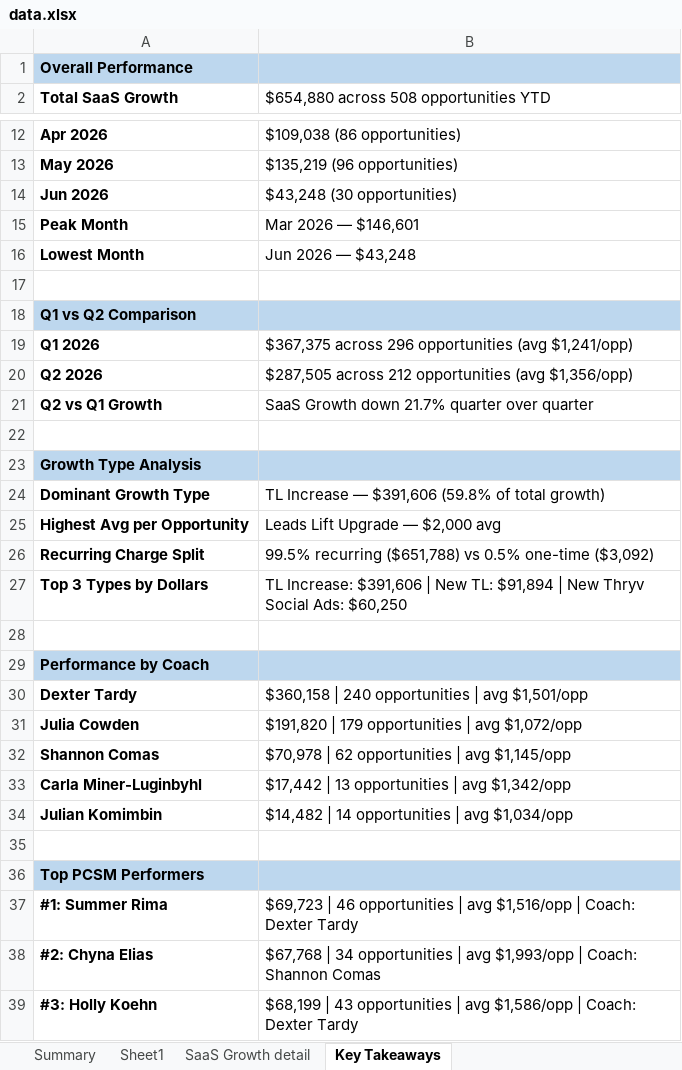
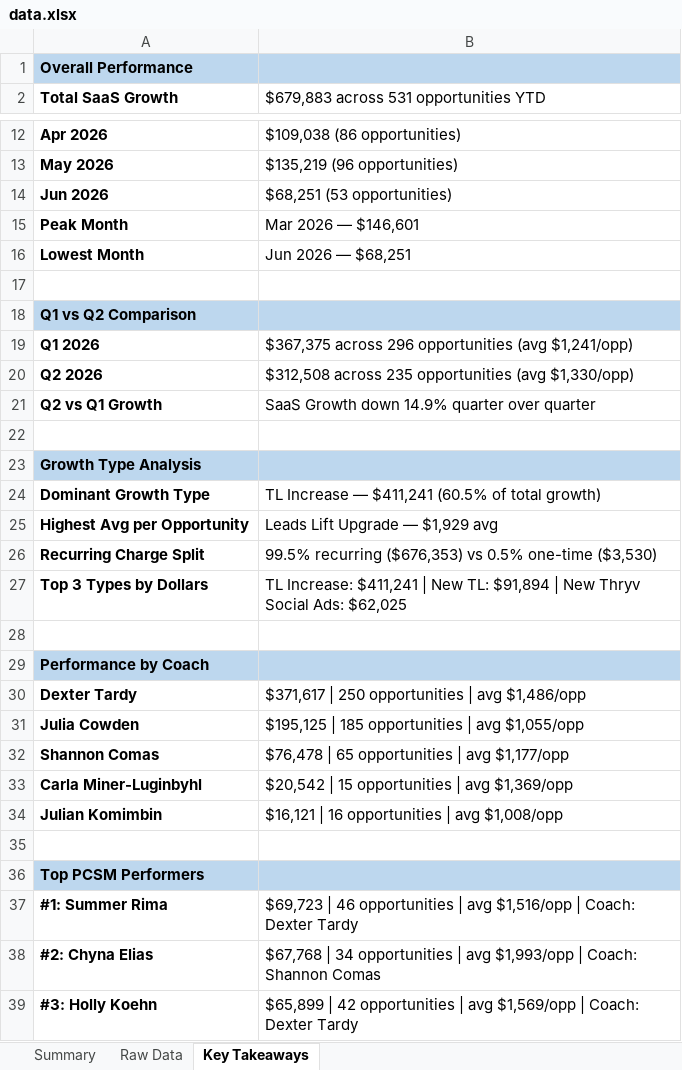
Before and after one commit to timramosthryv/saas-growth-dashboard, an Excel workbook: data.xlsx, sheet Key Takeaways, drawn as a sheet; only a part is shown, gaps mark what is left out; values as stored, in another font and other column widths than the file's, no borders; the diff covers the shown part only; the diff names each change by its address in the sheet, - before the commit and + after, or states it on an @@ line.

```diff
--- a/data.xlsx (sheet Key Takeaways)
+++ b/data.xlsx (sheet Key Takeaways)
-sheet tab: SaaS Growth detail
+sheet tab: Raw Data
-sheet tab: Sheet1
-B2: $654,880 across 508 opportunities YTD
+B2: $679,883 across 531 opportunities YTD
-B14: $43,248 (30 opportunities)
+B14: $68,251 (53 opportunities)
-B16: Jun 2026 — $43,248
+B16: Jun 2026 — $68,251
-B20: $287,505 across 212 opportunities (avg $1,356/opp)
+B20: $312,508 across 235 opportunities (avg $1,330/opp)
-B21: SaaS Growth down 21.7% quarter over quarter
+B21: SaaS Growth down 14.9% quarter over quarter
-B24: …Increase — $391,606 (59.8% of total…
+B24: …Increase — $411,241 (60.5% of total…
-B25: Leads Lift Upgrade — $2,000 avg
+B25: Leads Lift Upgrade — $1,929 avg
-B26: 99.5% recurring ($651,788) vs 0.5% one-time ($3,092)
+B26: 99.5% recurring ($676,353) vs 0.5% one-time ($3,530)
-B27: TL Increase: $391,606 | New TL: $91,894 | New Thryv Social Ads: $60,250
+B27: TL Increase: $411,241 | New TL: $91,894 | New Thryv Social Ads: $62,025
-B30: $360,158 | 240 opportunities | avg $1,501/opp
+B30: $371,617 | 250 opportunities | avg $1,486/opp
-B31: $191,820 | 179 opportunities | avg $1,072/opp
+B31: $195,125 | 185 opportunities | avg $1,055/opp
-B32: $70,978 | 62 opportunities | avg $1,145/opp
+B32: $76,478 | 65 opportunities | avg $1,177/opp
-B33: $17,442 | 13 opportunities | avg $1,342/opp
+B33: $20,542 | 15 opportunities | avg $1,369/opp
-B34: $14,482 | 14 opportunities | avg $1,034/opp
+B34: $16,121 | 16 opportunities | avg $1,008/opp
-B39: $68,199 | 43 opportunities | avg $1,586/opp | Coach:…
+B39: $65,899 | 42 opportunities | avg $1,569/opp | Coach:…
```
Also changed, not shown: 1 added row, 1 removed row and 7 edited cells elsewhere in this sheet, sheet Raw Data, sheet Summary.
